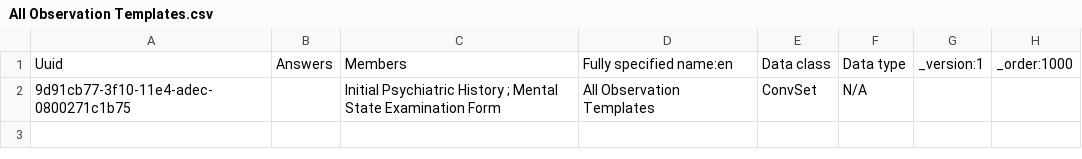
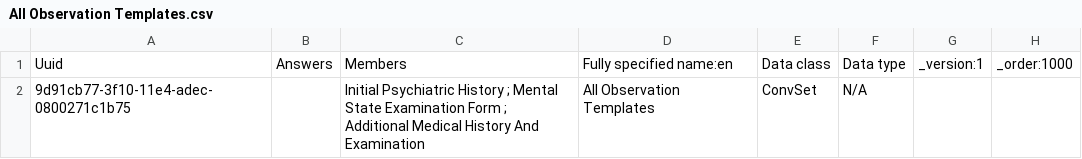
Before and after one commit to IntelliSOFT-Consulting/mobile_telepsychiatry_metadata, a CSV file: configuration/concepts/All Observation Templates.csv, drawn as a sheet.

Commit message:
Added additional history and examination form

```diff
--- a/configuration/concepts/All Observation Templates.csv
+++ b/configuration/concepts/All Observation Templates.csv
@@ -1,2 +1,2 @@
 Uuid,Answers,Members,Fully specified name:en,Data class,Data type,_version:1,_order:1000
-9d91cb77-3f10-11e4-adec-0800271c1b75,,Initial Psychiatric History ; Mental State Examination Form,All Observation Templates,ConvSet,N/A,,
+9d91cb77-3f10-11e4-adec-0800271c1b75,,Initial Psychiatric History ; Mental State Examination Form ; Additional Medical History And Examination,All Observation Templates,ConvSet,N/A,,
```
Also changed, not shown: 2 other files.
